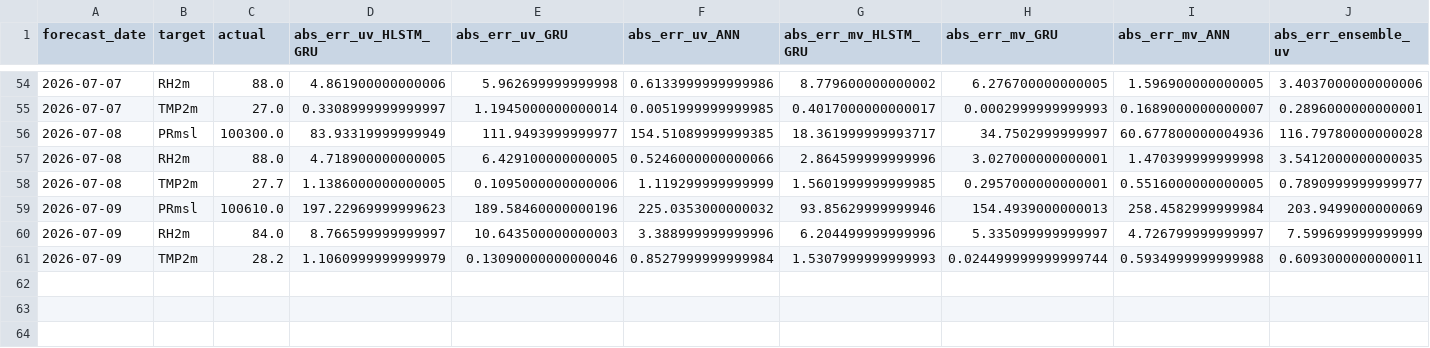
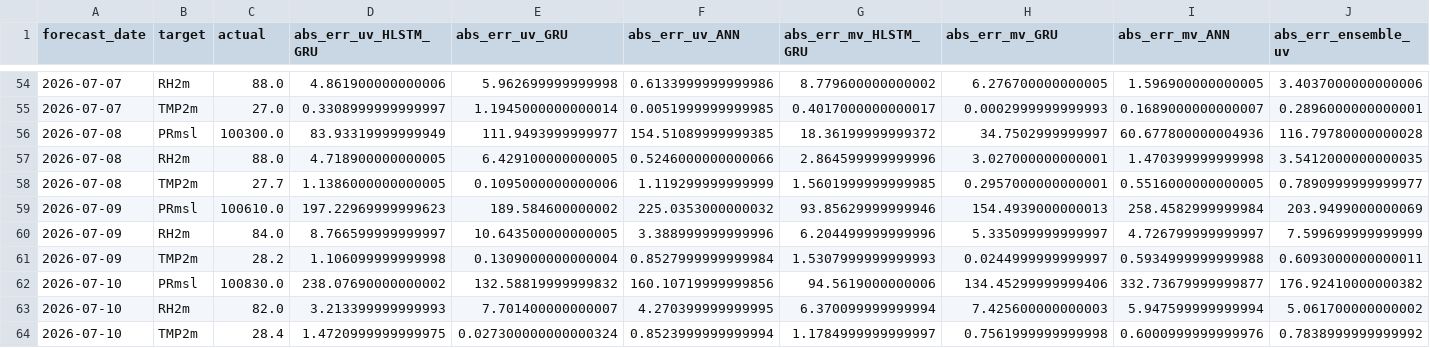
Before and after one commit to cdacaviral-source/cdacaviral-source-multicity-forecast-data-classical-om, a CSV file: data/om/Mumbai/logs/accuracy_log.csv, drawn as a sheet; only a part is shown, gaps mark what is left out; rows hold the shown columns only; the diff names each change by its address in the sheet, - before the commit and + after, or states it on an @@ line.

Commit message:
[Mumbai] accuracy_log.csv 2026-07-11

```diff
--- a/data/om/Mumbai/logs/accuracy_log.csv
+++ b/data/om/Mumbai/logs/accuracy_log.csv
-G56 (abs_err_mv_HLSTM_GRU): 18.361999999993717
+G56 (abs_err_mv_HLSTM_GRU): 18.36199999999372
-E59 (abs_err_uv_GRU): 189.58460000000196
+E59 (abs_err_uv_GRU): 189.584600000002
-E60 (abs_err_uv_GRU): 10.643500000000003
+E60 (abs_err_uv_GRU): 10.643500000000005
-D61 (abs_err_uv_HLSTM_GRU): 1.1060999999999979
+D61 (abs_err_uv_HLSTM_GRU): 1.106099999999998
-E61 (abs_err_uv_GRU): 0.13090000000000046
+E61 (abs_err_uv_GRU): 0.1309000000000004
-H61 (abs_err_mv_GRU): 0.024499999999999744
+H61 (abs_err_mv_GRU): 0.0244999999999997
+row 62: 2026-07-10 | PRmsl | 100830.0 | 238.07690000000002 | 132.58819999999832 | 160.10719999999856 | 94.5619000000006 | 134.45299999999406 | 332.73679999999877 | 176.92410000000382
+row 63: 2026-07-10 | RH2m | 82.0 | 3.213399999999993 | 7.701400000000007 | 4.270399999999995 | 6.370099999999994 | 7.425600000000003 | 5.947599999999994 | 5.061700000000002
+row 64: 2026-07-10 | TMP2m | 28.4 | 1.4720999999999975 | 0.027300000000000324 | 0.8523999999999994 | 1.1784999999999997 | 0.7561999999999998 | 0.6000999999999976 | 0.7838999999999992
```
